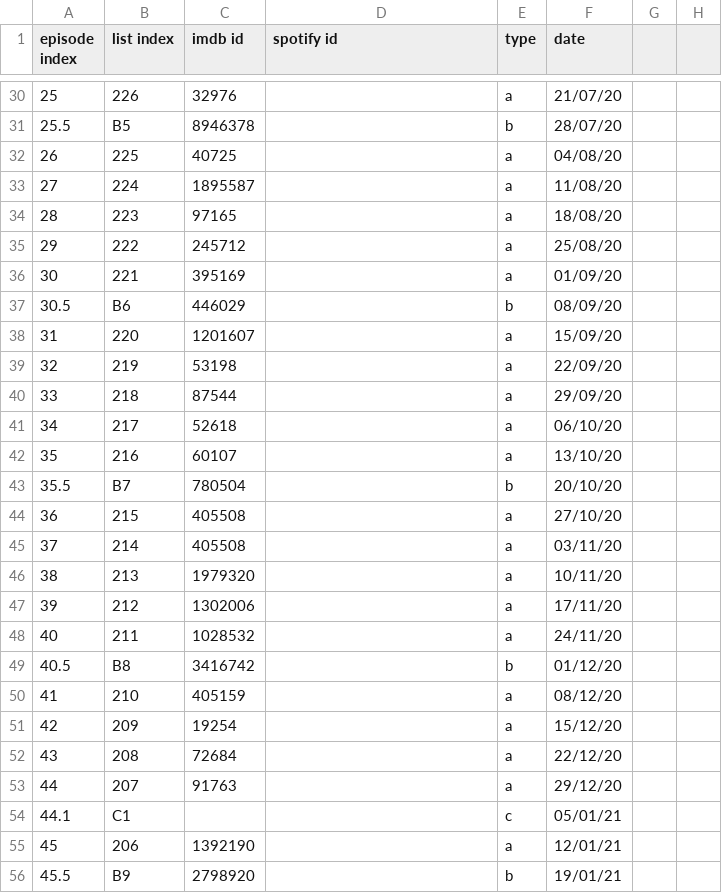
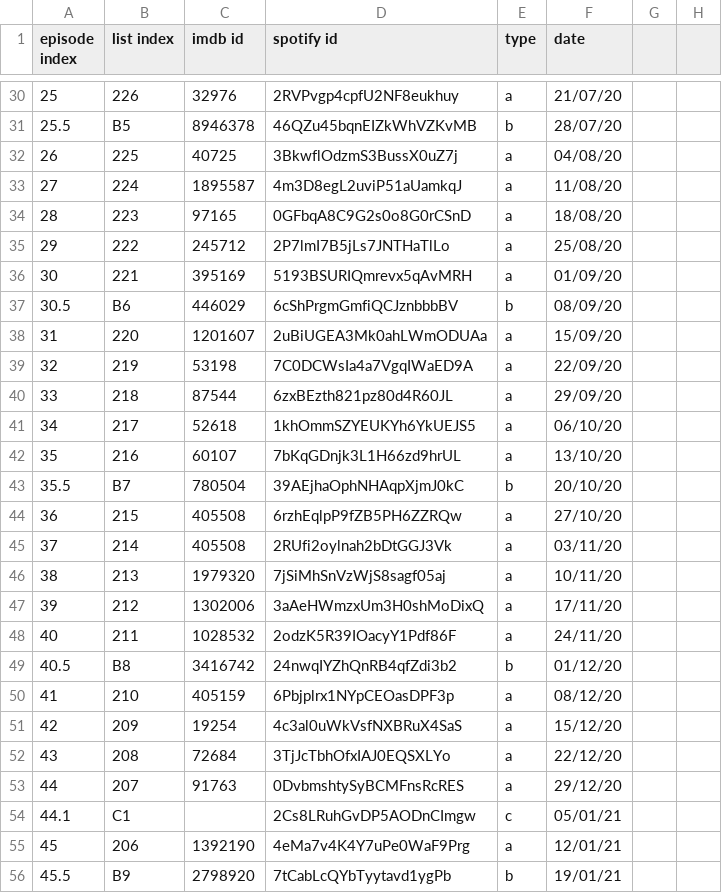
Before and after one commit to twofiveoh/twofiveoh_website, a CSV file: _scrape/list.csv, drawn as a sheet; only a part is shown, gaps mark what is left out; the diff covers the shown part only.

Commit message:
update scrape script to use spotifyurl

```diff
--- a/_scrape/list.csv
+++ b/_scrape/list.csv
@@ -30,27 +30,27 @@ episode index,list index,imdb id,spotify id,type,date,,
-25,226,32976,,a,21/07/20,,
-25.5,B5,8946378,,b,28/07/20,,
-26,225,40725,,a,04/08/20,,
-27,224,1895587,,a,11/08/20,,
-28,223,97165,,a,18/08/20,,
-29,222,245712,,a,25/08/20,,
-30,221,395169,,a,01/09/20,,
-30.5,B6,446029,,b,08/09/20,,
-31,220,1201607,,a,15/09/20,,
-32,219,53198,,a,22/09/20,,
-33,218,87544,,a,29/09/20,,
-34,217,52618,,a,06/10/20,,
-35,216,60107,,a,13/10/20,,
-35.5,B7,780504,,b,20/10/20,,
-36,215,405508,,a,27/10/20,,
-37,214,405508,,a,03/11/20,,
-38,213,1979320,,a,10/11/20,,
-39,212,1302006,,a,17/11/20,,
-40,211,1028532,,a,24/11/20,,
-40.5,B8,3416742,,b,01/12/20,,
-41,210,405159,,a,08/12/20,,
-42,209,19254,,a,15/12/20,,
-43,208,72684,,a,22/12/20,,
-44,207,91763,,a,29/12/20,,
-44.1,C1,,,c,05/01/21,,
-45,206,1392190,,a,12/01/21,,
-45.5,B9,2798920,,b,19/01/21,,
+25,226,32976,2RVPvgp4cpfU2NF8eukhuy,a,21/07/20,,
+25.5,B5,8946378,46QZu45bqnEIZkWhVZKvMB,b,28/07/20,,
+26,225,40725,3BkwflOdzmS3BussX0uZ7j,a,04/08/20,,
+27,224,1895587,4m3D8egL2uviP51aUamkqJ,a,11/08/20,,
+28,223,97165,0GFbqA8C9G2s0o8G0rCSnD,a,18/08/20,,
+29,222,245712,2P7lmI7B5jLs7JNTHaTlLo,a,25/08/20,,
+30,221,395169,5193BSURIQmrevx5qAvMRH,a,01/09/20,,
+30.5,B6,446029,6cShPrgmGmfiQCJznbbbBV,b,08/09/20,,
+31,220,1201607,2uBiUGEA3Mk0ahLWmODUAa,a,15/09/20,,
+32,219,53198,7C0DCWsIa4a7VgqIWaED9A,a,22/09/20,,
+33,218,87544,6zxBEzth821pz80d4R60JL,a,29/09/20,,
+34,217,52618,1khOmmSZYEUKYh6YkUEJS5,a,06/10/20,,
+35,216,60107,7bKqGDnjk3L1H66zd9hrUL,a,13/10/20,,
+35.5,B7,780504,39AEjhaOphNHAqpXjmJ0kC,b,20/10/20,,
+36,215,405508,6rzhEqlpP9fZB5PH6ZZRQw,a,27/10/20,,
+37,214,405508,2RUfi2oylnah2bDtGGJ3Vk,a,03/11/20,,
+38,213,1979320,7jSiMhSnVzWjS8sagf05aj,a,10/11/20,,
+39,212,1302006,3aAeHWmzxUm3H0shMoDixQ,a,17/11/20,,
+40,211,1028532,2odzK5R39IOacyY1Pdf86F,a,24/11/20,,
+40.5,B8,3416742,24nwqIYZhQnRB4qfZdi3b2,b,01/12/20,,
+41,210,405159,6Pbjplrx1NYpCEOasDPF3p,a,08/12/20,,
+42,209,19254,4c3al0uWkVsfNXBRuX4SaS,a,15/12/20,,
+43,208,72684,3TjJcTbhOfxIAJ0EQSXLYo,a,22/12/20,,
+44,207,91763,0DvbmshtySyBCMFnsRcRES,a,29/12/20,,
+44.1,C1,,2Cs8LRuhGvDP5AODnCImgw,c,05/01/21,,
+45,206,1392190,4eMa7v4K4Y7uPe0WaF9Prg,a,12/01/21,,
+45.5,B9,2798920,7tCabLcQYbTyytavd1ygPb,b,19/01/21,,
```
Also changed, not shown: 1 added row, 1 removed row and 137 edited cells elsewhere in this file, 1 other file.
